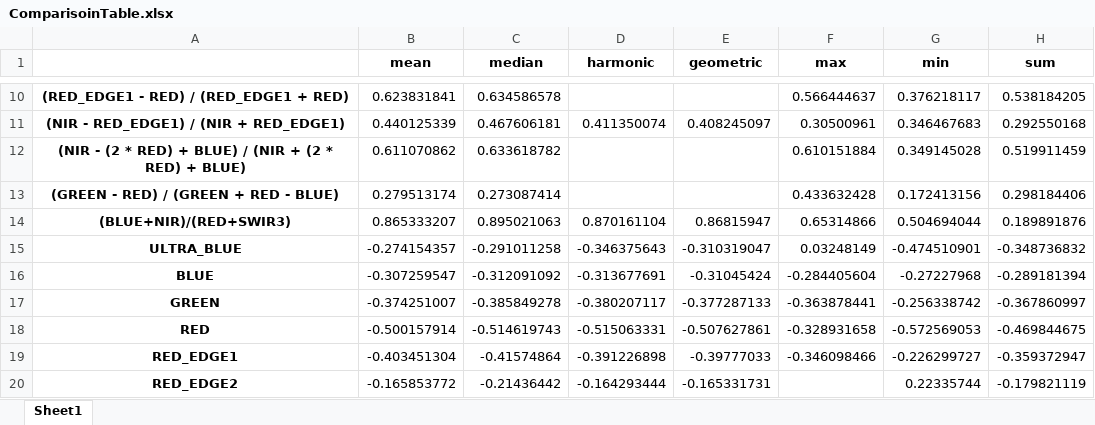
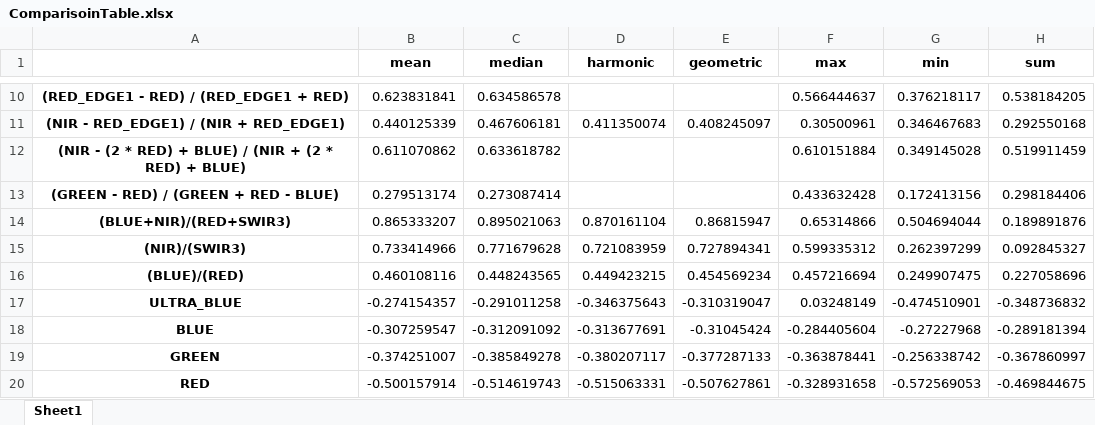
Before and after one commit to Yerlan999/CowsGPSTracker-KazATU, an Excel workbook: new_modules/ComparisoinTable.xlsx, sheet Sheet1, drawn as a sheet; only a part is shown, gaps mark what is left out; the shorter side is filled out with more unchanged rows; values as stored, in another font and other column widths than the file's, no borders; the diff names each change by its address in the sheet, - before the commit and + after, or states it on an @@ line.

```diff
--- a/new_modules/ComparisoinTable.xlsx (sheet Sheet1)
+++ b/new_modules/ComparisoinTable.xlsx (sheet Sheet1)
+row 15: (NIR)/(SWIR3) | 0.733414966 | 0.771679628 | 0.721083959 | 0.727894341 | 0.599335312 | 0.262397299 | 0.092845327
+row 16: (BLUE)/(RED) | 0.460108116 | 0.448243565 | 0.449423215 | 0.454569234 | 0.457216694 | 0.249907475 | 0.227058696
```
Also changed, not shown: 5 other files.
